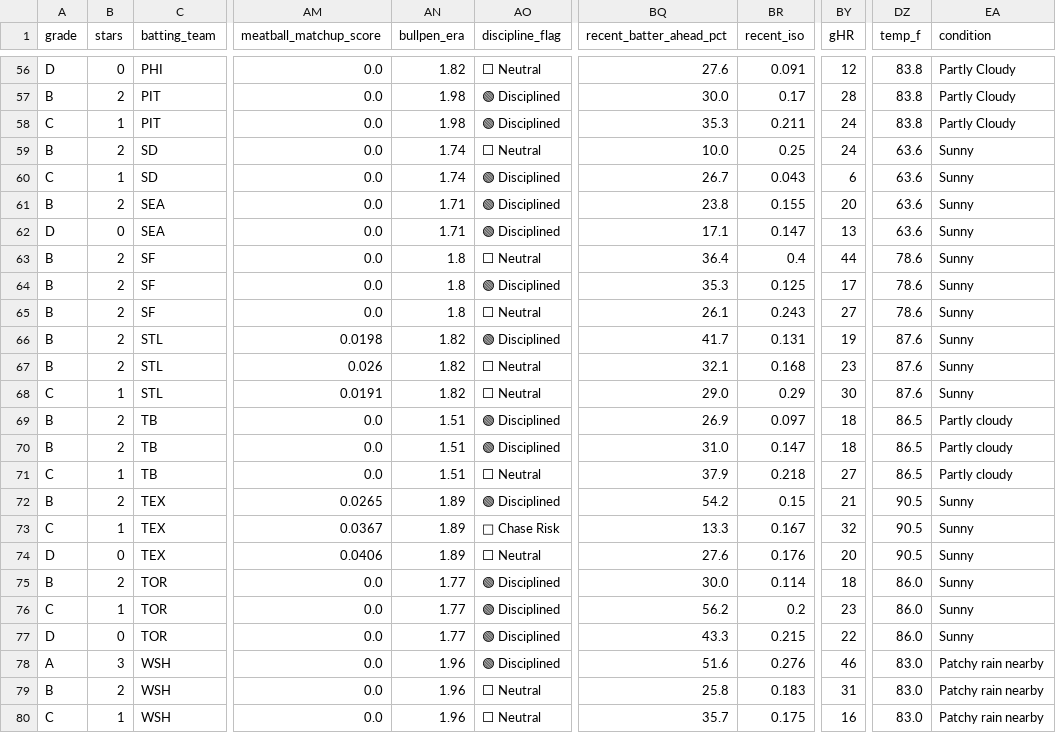
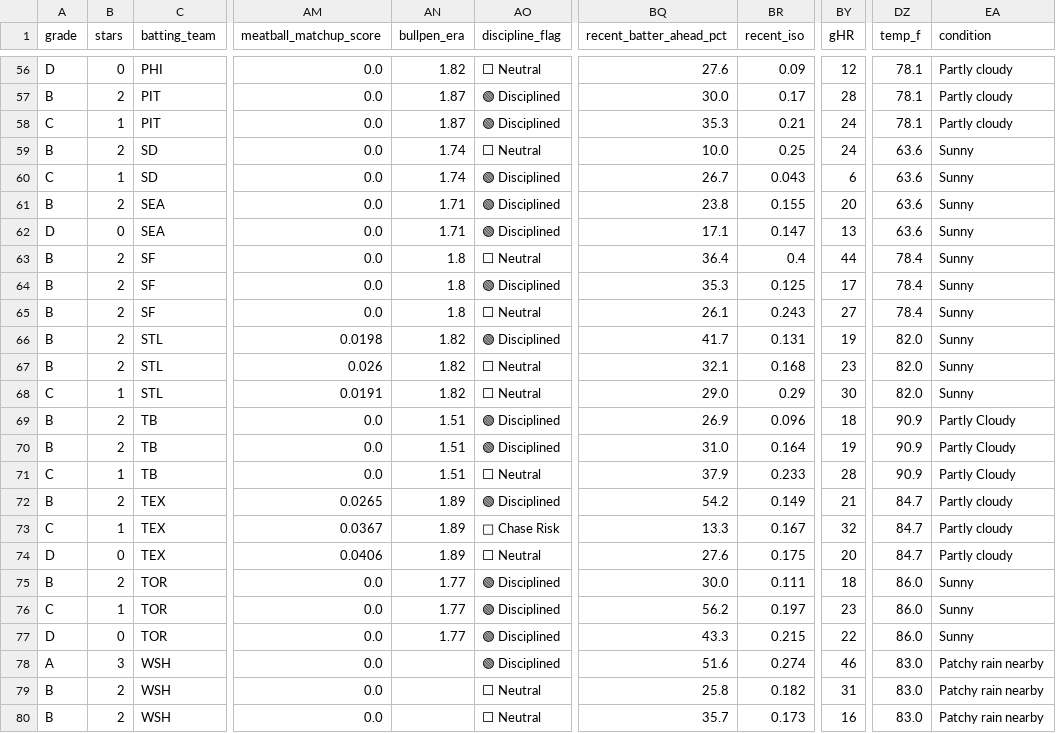
Before and after one commit to prsm-labs/going-yard, a CSV file: public/data/daily_summary.csv, drawn as a sheet; only a part is shown, gaps mark what is left out; the diff covers the shown part only; the diff names each change by its address in the sheet, - before the commit and + after, or states it on an @@ line.

```diff
--- a/public/data/daily_summary.csv
+++ b/public/data/daily_summary.csv
-BR56 (recent_iso): 0.091
+BR56 (recent_iso): 0.09
-DZ56:DZ58 (temp_f): 83.8
+DZ56:DZ58 (temp_f): 78.1
-EA56:EA58 (condition): Partly Cloudy
+EA56:EA58 (condition): Partly cloudy
-AN57:AN58 (bullpen_era): 1.98
+AN57:AN58 (bullpen_era): 1.87
-BR58 (recent_iso): 0.211
+BR58 (recent_iso): 0.21
-DZ63:DZ65 (temp_f): 78.6
+DZ63:DZ65 (temp_f): 78.4
-DZ66:DZ68 (temp_f): 87.6
+DZ66:DZ68 (temp_f): 82.0
-BR69 (recent_iso): 0.097
+BR69 (recent_iso): 0.096
-DZ69:DZ71 (temp_f): 86.5
+DZ69:DZ71 (temp_f): 90.9
-EA69:EA71 (condition): Partly cloudy
+EA69:EA71 (condition): Partly Cloudy
-BR70 (recent_iso): 0.147
+BR70 (recent_iso): 0.164
-BY70 (gHR): 18
+BY70 (gHR): 19
-BR71 (recent_iso): 0.218
+BR71 (recent_iso): 0.233
-BY71 (gHR): 27
+BY71 (gHR): 28
-BR72 (recent_iso): 0.15
+BR72 (recent_iso): 0.149
-DZ72:DZ74 (temp_f): 90.5
+DZ72:DZ74 (temp_f): 84.7
-EA72:EA74 (condition): Sunny
+EA72:EA74 (condition): Partly cloudy
-BR74 (recent_iso): 0.176
+BR74 (recent_iso): 0.175
-BR75 (recent_iso): 0.114
+BR75 (recent_iso): 0.111
-BR76 (recent_iso): 0.2
+BR76 (recent_iso): 0.197
-AN78:AN80 (bullpen_era): 1.96
+AN78:AN80 (bullpen_era): (empty)
-BR78 (recent_iso): 0.276
+BR78 (recent_iso): 0.274
-BR79 (recent_iso): 0.183
+BR79 (recent_iso): 0.182
-A80 (grade): C
+A80 (grade): B
-B80 (stars): 1
+B80 (stars): 2
-BR80 (recent_iso): 0.175
+BR80 (recent_iso): 0.173
```
Also changed, not shown: 74 edited cells elsewhere in this file, public/data/mlb_schedule.csv, public/data/mlb_series_schedule.csv, 6 other files.
